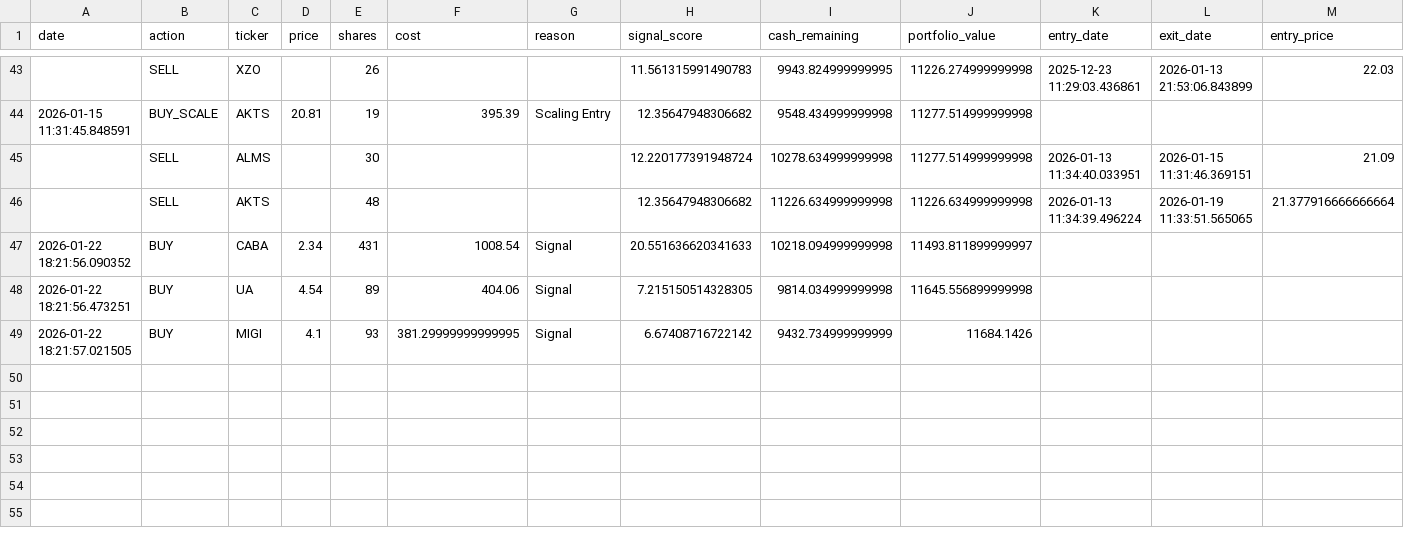
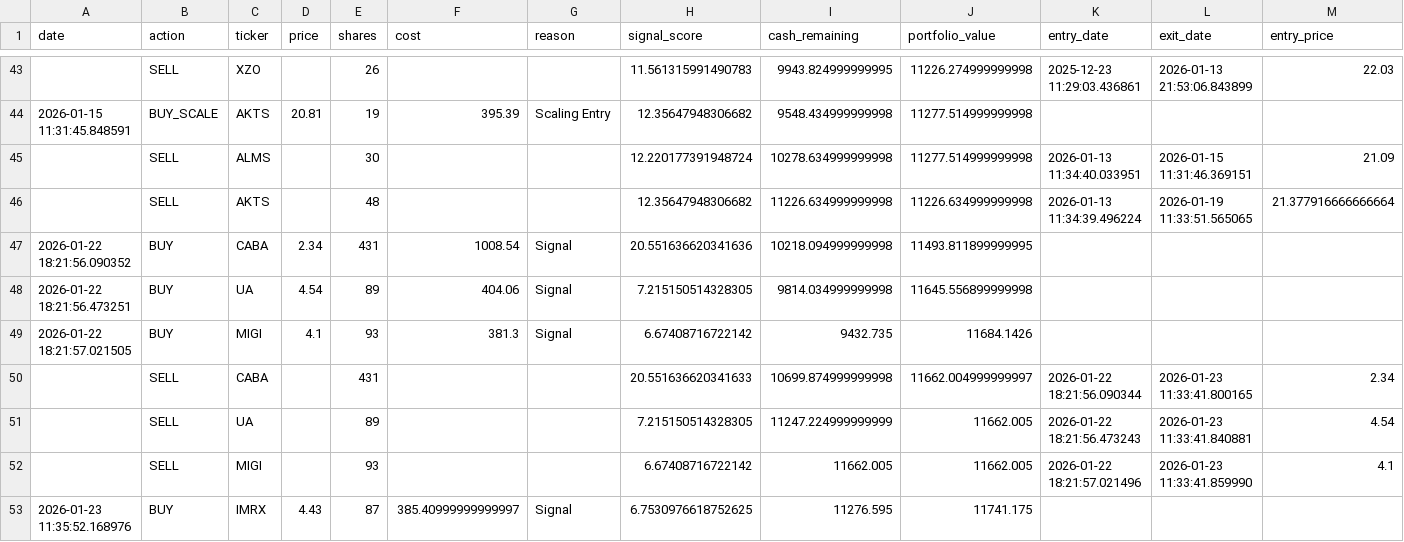
Before and after one commit to Samie-mirghani/insider-cluster-watch, a CSV file: data/paper_trades.csv, drawn as a sheet; only a part is shown, gaps mark what is left out; rows hold the shown columns only; the diff names each change by its address in the sheet, - before the commit and + after, or states it on an @@ line.

```diff
--- a/data/paper_trades.csv
+++ b/data/paper_trades.csv
-H47 (signal_score): 20.551636620341633
+H47 (signal_score): 20.551636620341636
-J47 (portfolio_value): 11493.811899999997
+J47 (portfolio_value): 11493.811899999995
-F49 (cost): 381.29999999999995
+F49 (cost): 381.3
-I49 (cash_remaining): 9432.734999999999
+I49 (cash_remaining): 9432.735
+row 50:  | SELL | CABA |  | 431 |  |  | 20.551636620341633 | 10699.874999999998 | 11662.004999999997 | 2026-01-22 18:21:56.090344 | 2026-01-23 11:33:41.800165 | 2.34
+row 51:  | SELL | UA |  | 89 |  |  | 7.215150514328305 | 11247.224999999999 | 11662.005 | 2026-01-22 18:21:56.473243 | 2026-01-23 11:33:41.840881 | 4.54
+row 52:  | SELL | MIGI |  | 93 |  |  | 6.67408716722142 | 11662.005 | 11662.005 | 2026-01-22 18:21:57.021496 | 2026-01-23 11:33:41.859990 | 4.1
+row 53: 2026-01-23 11:35:52.168976 | BUY | IMRX | 4.43 | 87 | 385.40999999999997 | Signal | 6.7530976618752625 | 11276.595 | 11741.175
```
Also changed, not shown: data/signals_history.csv, 10 other files.
